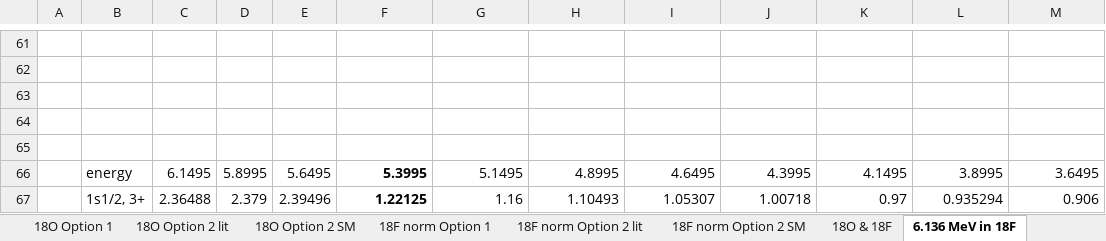
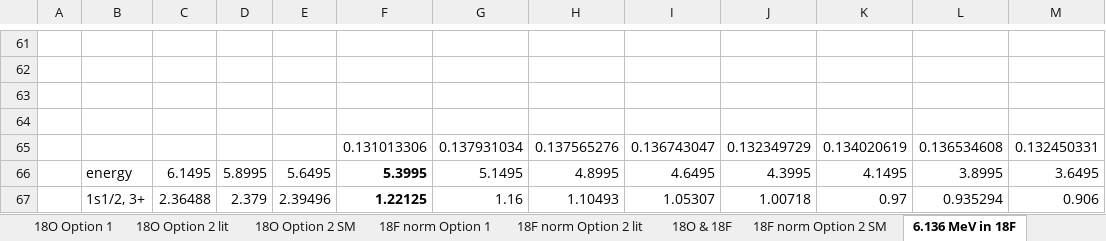
Before and after one commit to annakawecka/digios, an Excel workbook: analysis/final_working/free_lit_SM_SF_18F_18O.xlsx, sheet 6.136 MeV in 18F, drawn as a sheet; only a part is shown, gaps mark what is left out; values as stored, in another font and other column widths than the file's, no borders; charts and pictures not drawn; the diff names each change by its address in the sheet, - before the commit and + after, or states it on an @@ line.

```diff
--- a/analysis/final_working/free_lit_SM_SF_18F_18O.xlsx (sheet 6.136 MeV in 18F)
+++ b/analysis/final_working/free_lit_SM_SF_18F_18O.xlsx (sheet 6.136 MeV in 18F)
@@ sheet tab order changed: 18O Option 1 | 18O Option 2 lit | 18O Option 2 SM | 18F norm Option 1 | 18F norm Option 2 lit | 18O & 18F | 18F norm Option 2 SM | 6.136 MeV in 18F @@
-row 65: (empty)
+row 65:  |  |  |  |  | 0.131013306 | 0.137931034 | 0.137565276 | 0.136743047 | 0.132349729 | 0.134020619 | 0.136534608 | 0.132450331
```
Also changed, not shown: sheet 18O & 18F, sheet 18F norm Option 2 lit, sheet 18F norm Option 1, formulas that keep their value, charts or pictures, 13 other files.
